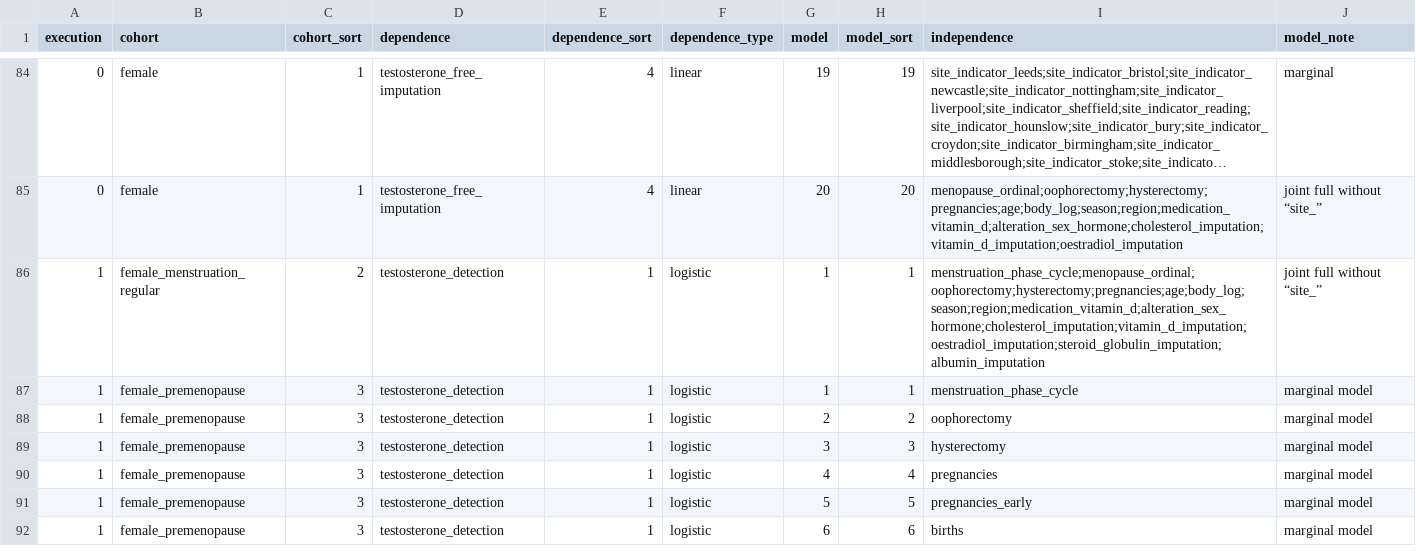
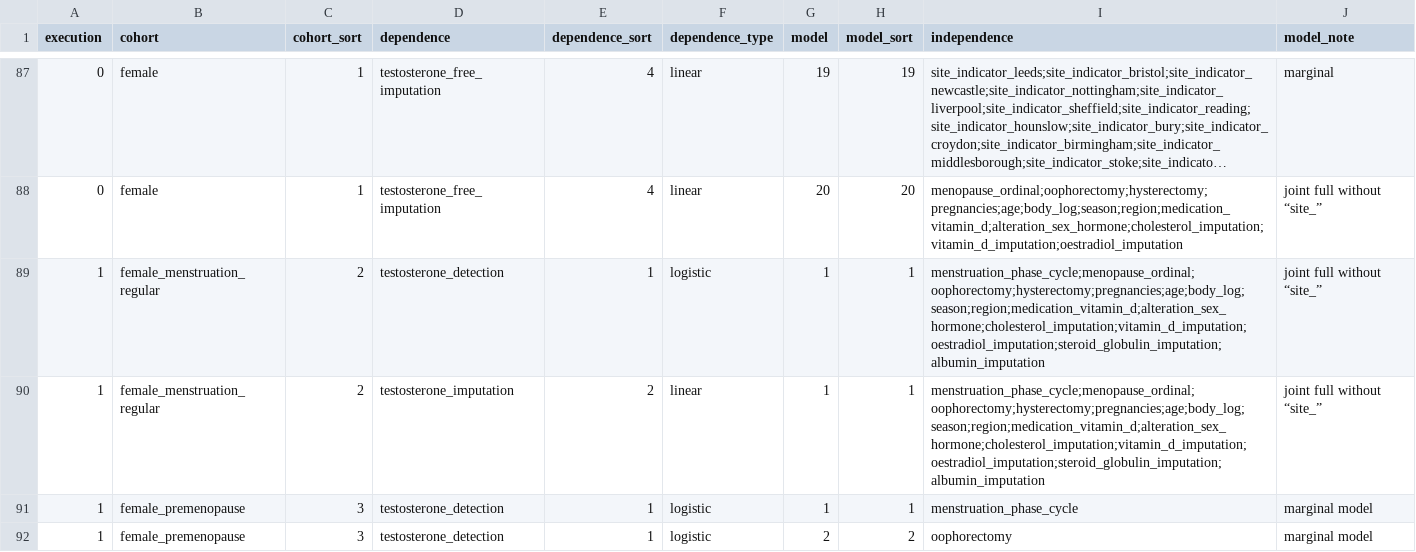
Before and after one commit to tcameronwaller/uk_biobank, a TSV file: parameters/regression_cohorts_models/table_testosterone_basis.tsv, drawn as a sheet; only a part is shown, gaps mark what is left out; the shorter side is filled out with more unchanged rows; long unchanged cells end in …; the diff covers the shown part only.

```diff
--- a/parameters/regression_cohorts_models/table_testosterone_basis.tsv
+++ b/parameters/regression_cohorts_models/table_testosterone_basis.tsv
@@ -86,2 +89,3 @@ execution	cohort	cohort_sort	dependence	dependence_sort	dependence_type	model	mo
 1	female_menstruation_regular	2	testosterone_detection	1	logistic	1	1	menstruation_phase_cycle;menopause_ordinal;oophorectomy;hysterectomy;pregnancies;age;body_log;season;region;medication_vitamin_d;alteration_sex_hormone;cholesterol_imputation;vitamin_d_imputation;oestradiol_imputation;steroid_globulin_imputation;albumin_imputation	joint full without “site_”
+1	female_menstruation_regular	2	testosterone_imputation	2	linear	1	1	menstruation_phase_cycle;menopause_ordinal;oophorectomy;hysterectomy;pregnancies;age;body_log;season;region;medication_vitamin_d;alteration_sex_hormone;cholesterol_imputation;vitamin_d_imputation;oestradiol_imputation;steroid_globulin_imputation;albumin_imputation	joint full without “site_”
 1	female_premenopause	3	testosterone_detection	1	logistic	1	1	menstruation_phase_cycle	marginal model
```
Also changed, not shown: 11 added rows and 4 edited cells elsewhere in this file, parameters/regression_cohorts_models/table_oestradiol_basis.tsv, 2 other files.
